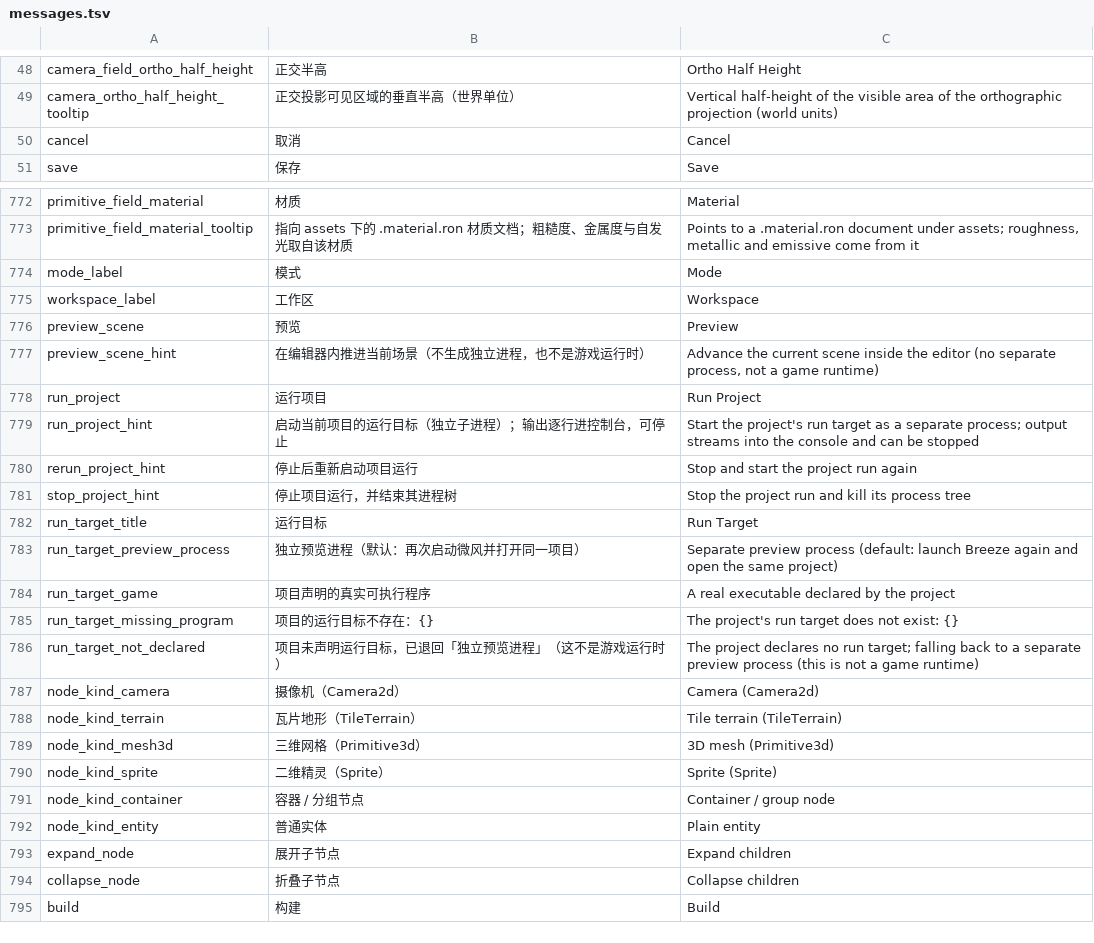
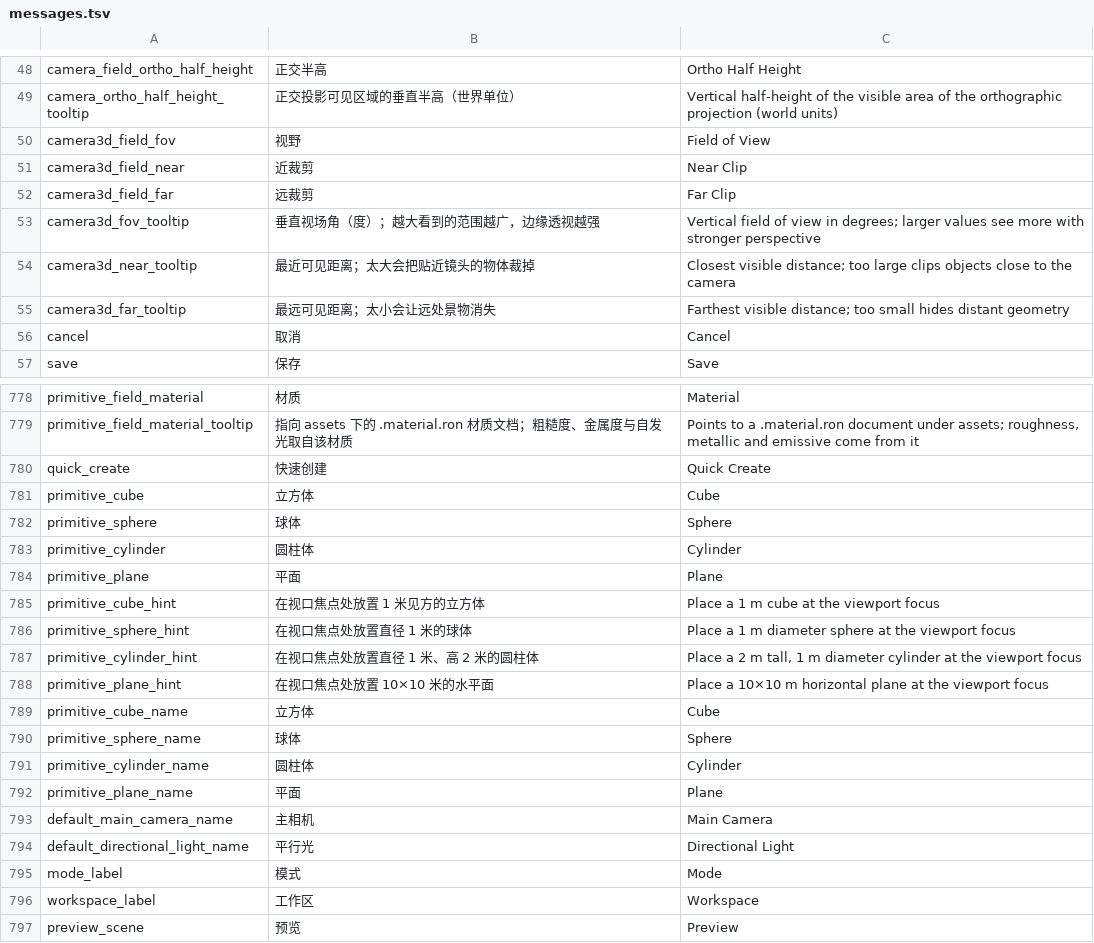
Before and after one commit to DianranQian/Breeze, a TSV file: crates/editor_core/i18n/messages.tsv, drawn as a sheet; only a part is shown, gaps mark what is left out; the shorter side is filled out with more unchanged rows; the diff covers the shown part only.

Commit message:
feat(editor): 实现基础几何体快速放置与默认场景环境

```diff
--- a/crates/editor_core/i18n/messages.tsv
+++ b/crates/editor_core/i18n/messages.tsv
@@ -49,2 +49,8 @@ camera_field_ortho_half_height	正交半高	Ortho Half Height
 camera_ortho_half_height_tooltip	正交投影可见区域的垂直半高（世界单位）	Vertical half-height of the visible area of the orthographic projection (world units)
+camera3d_field_fov	视野	Field of View
+camera3d_field_near	近裁剪	Near Clip
+camera3d_field_far	远裁剪	Far Clip
+camera3d_fov_tooltip	垂直视场角（度）；越大看到的范围越广，边缘透视越强	Vertical field of view in degrees; larger values see more with stronger perspective
+camera3d_near_tooltip	最近可见距离；太大会把贴近镜头的物体裁掉	Closest visible distance; too large clips objects close to the camera
+camera3d_far_tooltip	最远可见距离；太小会让远处景物消失	Farthest visible distance; too small hides distant geometry
 cancel	取消	Cancel
@@ -773,2 +779,17 @@ primitive_field_material	材质	Material
 primitive_field_material_tooltip	指向 assets 下的 .material.ron 材质文档；粗糙度、金属度与自发光取自该材质	Points to a .material.ron document under assets; roughness, metallic and emissive come from it
+quick_create	快速创建	Quick Create
+primitive_cube	立方体	Cube
+primitive_sphere	球体	Sphere
+primitive_cylinder	圆柱体	Cylinder
+primitive_plane	平面	Plane
+primitive_cube_hint	在视口焦点处放置 1 米见方的立方体	Place a 1 m cube at the viewport focus
+primitive_sphere_hint	在视口焦点处放置直径 1 米的球体	Place a 1 m diameter sphere at the viewport focus
+primitive_cylinder_hint	在视口焦点处放置直径 1 米、高 2 米的圆柱体	Place a 2 m tall, 1 m diameter cylinder at the viewport focus
+primitive_plane_hint	在视口焦点处放置 10×10 米的水平面	Place a 10×10 m horizontal plane at the viewport focus
+primitive_cube_name	立方体	Cube
+primitive_sphere_name	球体	Sphere
+primitive_cylinder_name	圆柱体	Cylinder
+primitive_plane_name	平面	Plane
+default_main_camera_name	主相机	Main Camera
+default_directional_light_name	平行光	Directional Light
 mode_label	模式	Mode
```
Also changed, not shown: 2 added rows elsewhere in this file, 15 other files.
